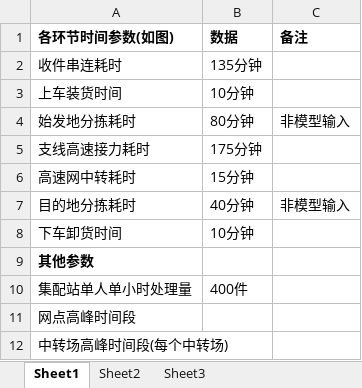
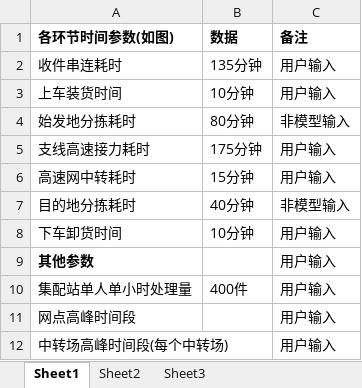
Before and after one commit to GEDS1990/xboost-code, an Excel workbook: xboost/com.xboost.business/src/main/webapp/static/excelTemplate/marg.xlsx, sheet Sheet1, drawn as a sheet; values as stored, in another font and other column widths than the file's, no borders; the diff names each change by its address in the sheet, - before the commit and + after, or states it on an @@ line.

```diff
--- a/xboost/com.xboost.business/src/main/webapp/static/excelTemplate/marg.xlsx (sheet Sheet1)
+++ b/xboost/com.xboost.business/src/main/webapp/static/excelTemplate/marg.xlsx (sheet Sheet1)
-C2:C3 (备注): (empty)
+C2:C3 (备注): 用户输入
-C5:C6 (备注): (empty)
+C5:C6 (备注): 用户输入
-C8:C12 (备注): (empty)
+C8:C12 (备注): 用户输入
```
Also changed, not shown: xboost/com.xboost.business/src/main/webapp/static/excelTemplate/demands.xlsx, 5 other files.
